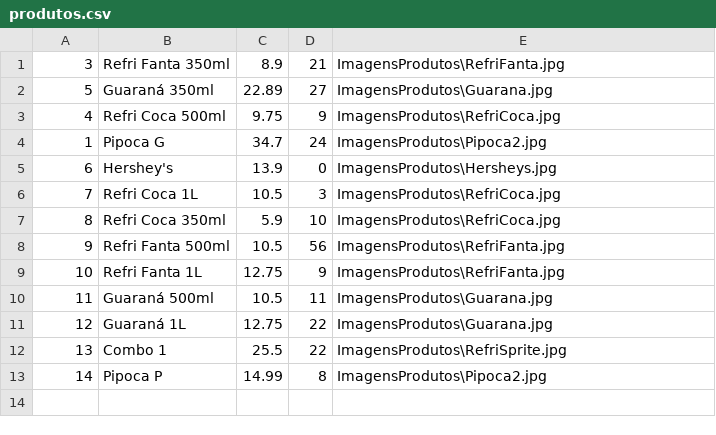
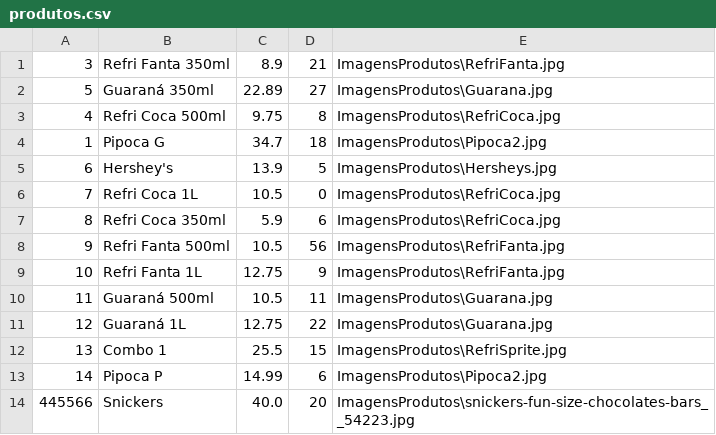
Before and after one commit to PauloVini2004/CineManage, a CSV file: cinemanagerfx/src/main/java/br/ufrpe/cine_rural/dados/arquivoscsv/produtos.csv, drawn as a sheet.

```diff
--- a/cinemanagerfx/src/main/java/br/ufrpe/cine_rural/dados/arquivoscsv/produtos.csv
+++ b/cinemanagerfx/src/main/java/br/ufrpe/cine_rural/dados/arquivoscsv/produtos.csv
@@ -2,7 +2,7 @@
 5;Guaraná 350ml;22.89;27;ImagensProdutos\Guarana.jpg
-4;Refri Coca 500ml;9.75;9;ImagensProdutos\RefriCoca.jpg
-1;Pipoca G;34.7;24;ImagensProdutos\Pipoca2.jpg
-6;Hershey's;13.9;0;ImagensProdutos\Hersheys.jpg
-7;Refri Coca 1L;10.5;3;ImagensProdutos\RefriCoca.jpg
-8;Refri Coca 350ml;5.9;10;ImagensProdutos\RefriCoca.jpg
+4;Refri Coca 500ml;9.75;8;ImagensProdutos\RefriCoca.jpg
+1;Pipoca G;34.7;18;ImagensProdutos\Pipoca2.jpg
+6;Hershey's;13.9;5;ImagensProdutos\Hersheys.jpg
+7;Refri Coca 1L;10.5;0;ImagensProdutos\RefriCoca.jpg
+8;Refri Coca 350ml;5.9;6;ImagensProdutos\RefriCoca.jpg
 9;Refri Fanta 500ml;10.5;56;ImagensProdutos\RefriFanta.jpg
@@ -11,3 +11,4 @@
 12;Guaraná 1L;12.75;22;ImagensProdutos\Guarana.jpg
-13;Combo 1;25.5;22;ImagensProdutos\RefriSprite.jpg
-14;Pipoca P;14.99;8;ImagensProdutos\Pipoca2.jpg
+13;Combo 1;25.5;15;ImagensProdutos\RefriSprite.jpg
+14;Pipoca P;14.99;6;ImagensProdutos\Pipoca2.jpg
+445566;Snickers;40.0;20;ImagensProdutos\snickers-fun-size-chocolates-bars__54223.jpg
```
Also changed, not shown: cinemanagerfx/src/main/java/br/ufrpe/cine_rural/dados/arquivoscsv/filmes.csv, cinemanagerfx/src/main/java/br/ufrpe/cine_rural/dados/arquivoscsv/sessoes.csv, 3 other files.
